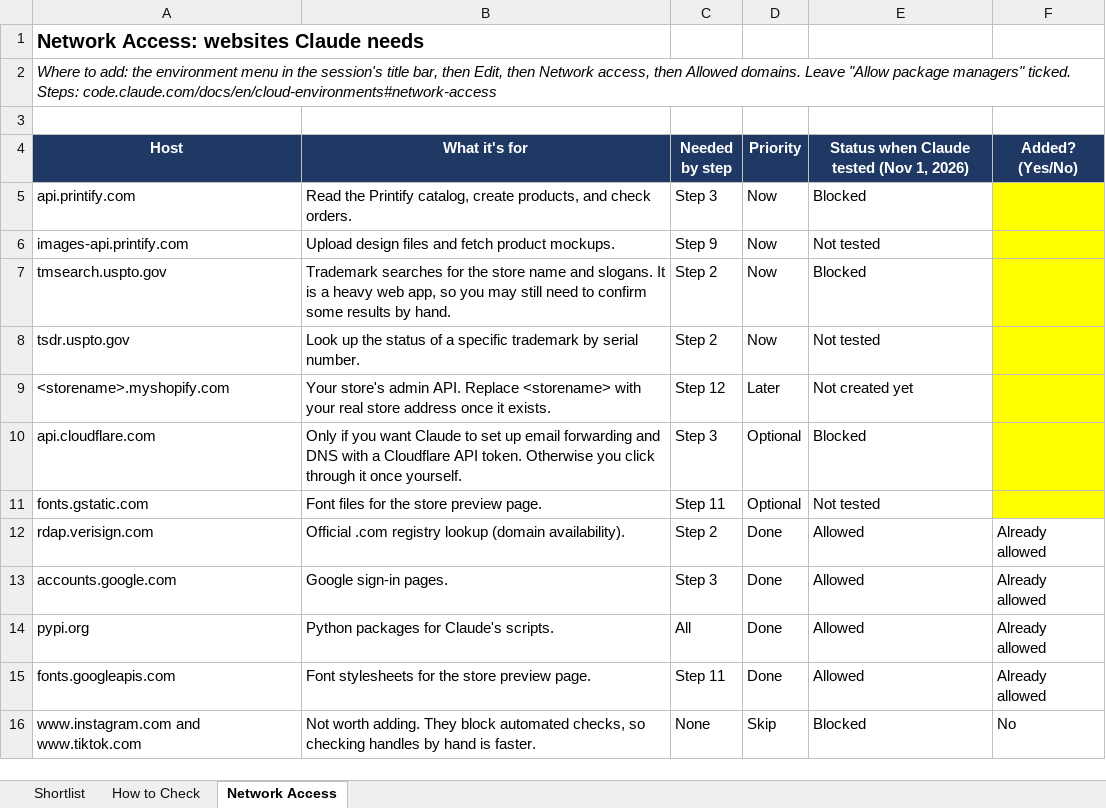
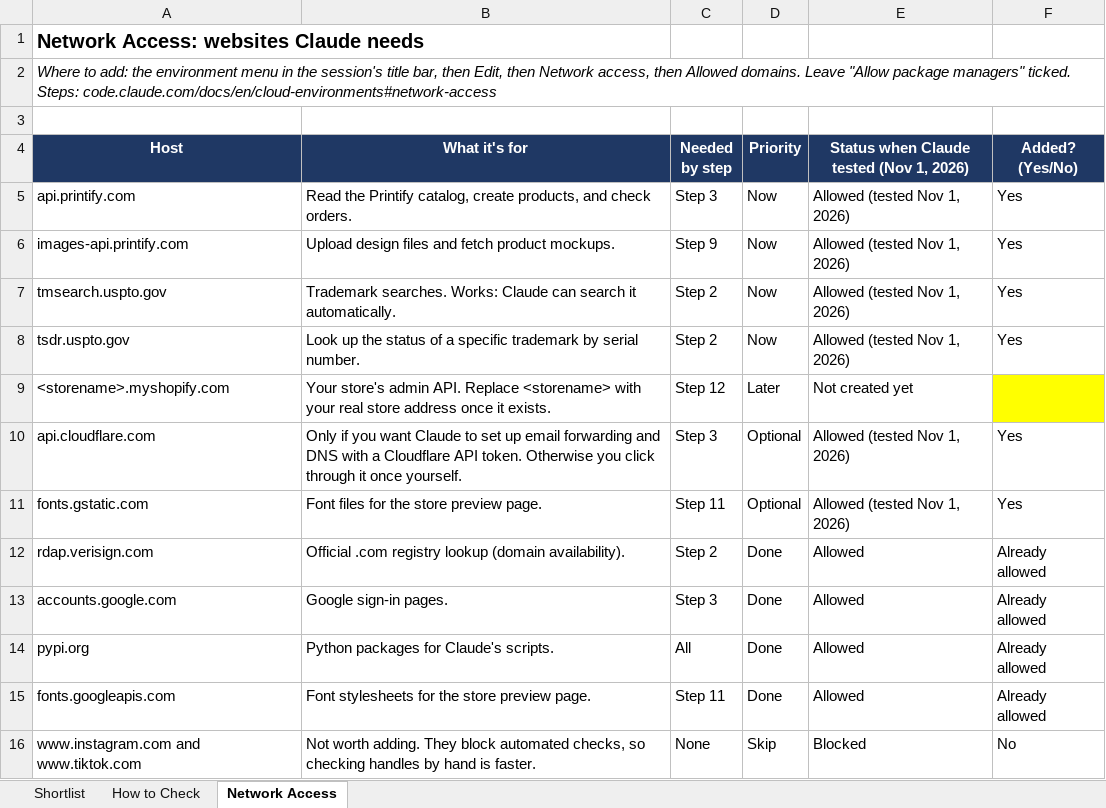
Before and after one commit to im-brain/Marketplace, an Excel workbook: brand/Store_Name_Shortlist.xlsx, sheet Network Access, drawn as a sheet; values as stored, in another font and other column widths than the file's, no borders; the diff names each change by its address in the sheet, - before the commit and + after, or states it on an @@ line.

```diff
--- a/brand/Store_Name_Shortlist.xlsx (sheet Network Access)
+++ b/brand/Store_Name_Shortlist.xlsx (sheet Network Access)
-E5: Blocked
+E5: Allowed (tested Nov 1, 2026)
-F5:F8 (Added? (Yes/No)): (empty)
+F5:F8 (Added? (Yes/No)): Yes
-F5:F8 fill: #FFFF00
+F5:F8 fill: none
-E6: Not tested
+E6: Allowed (tested Nov 1, 2026)
-B7 (What it's for): Trademark searches for the store name and slogans. It is a heavy web app, so you may still need to confirm some results by hand.
+B7 (What it's for): Trademark searches. Works: Claude can search it automatically.
-E7: Blocked
+E7: Allowed (tested Nov 1, 2026)
-E8: Not tested
+E8: Allowed (tested Nov 1, 2026)
-E10: Blocked
+E10: Allowed (tested Nov 1, 2026)
-F10:F11 (Added? (Yes/No)): (empty)
+F10:F11 (Added? (Yes/No)): Yes
-F10:F11 fill: #FFFF00
+F10:F11 fill: none
-E11: Not tested
+E11: Allowed (tested Nov 1, 2026)
```
Also changed, not shown: sheet Shortlist, sheet How to Check, 2 other files.
